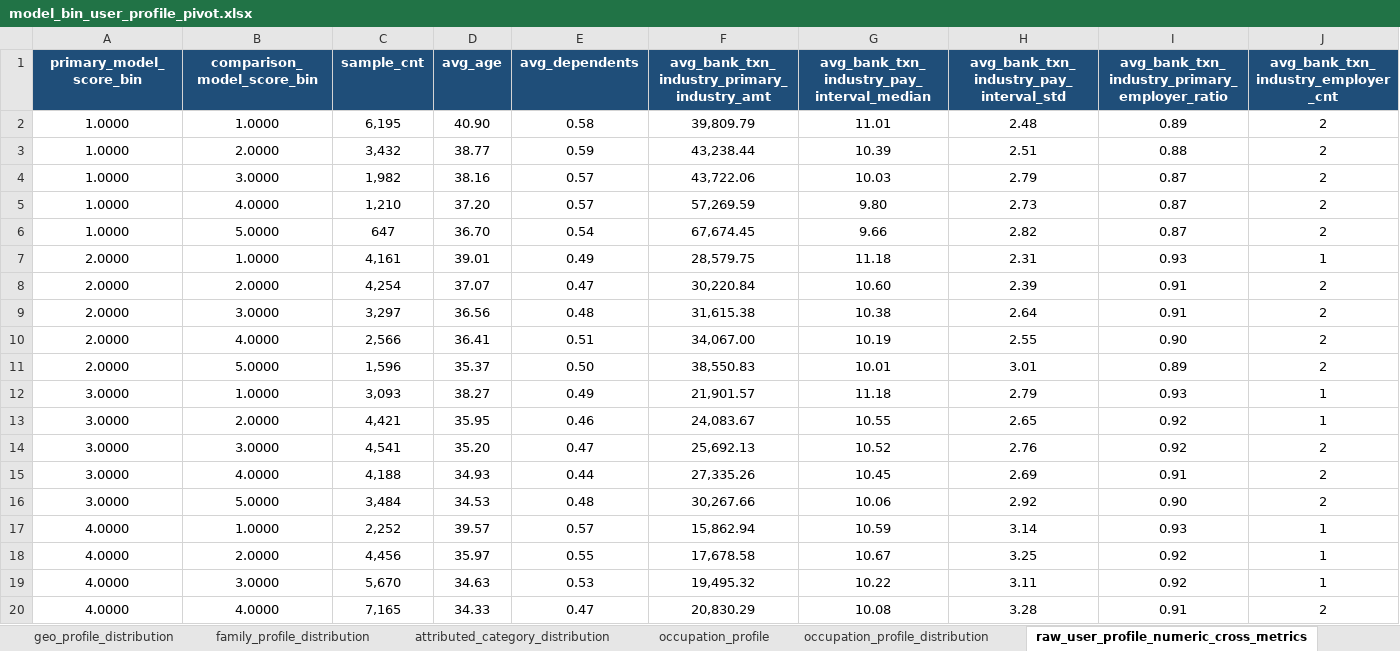
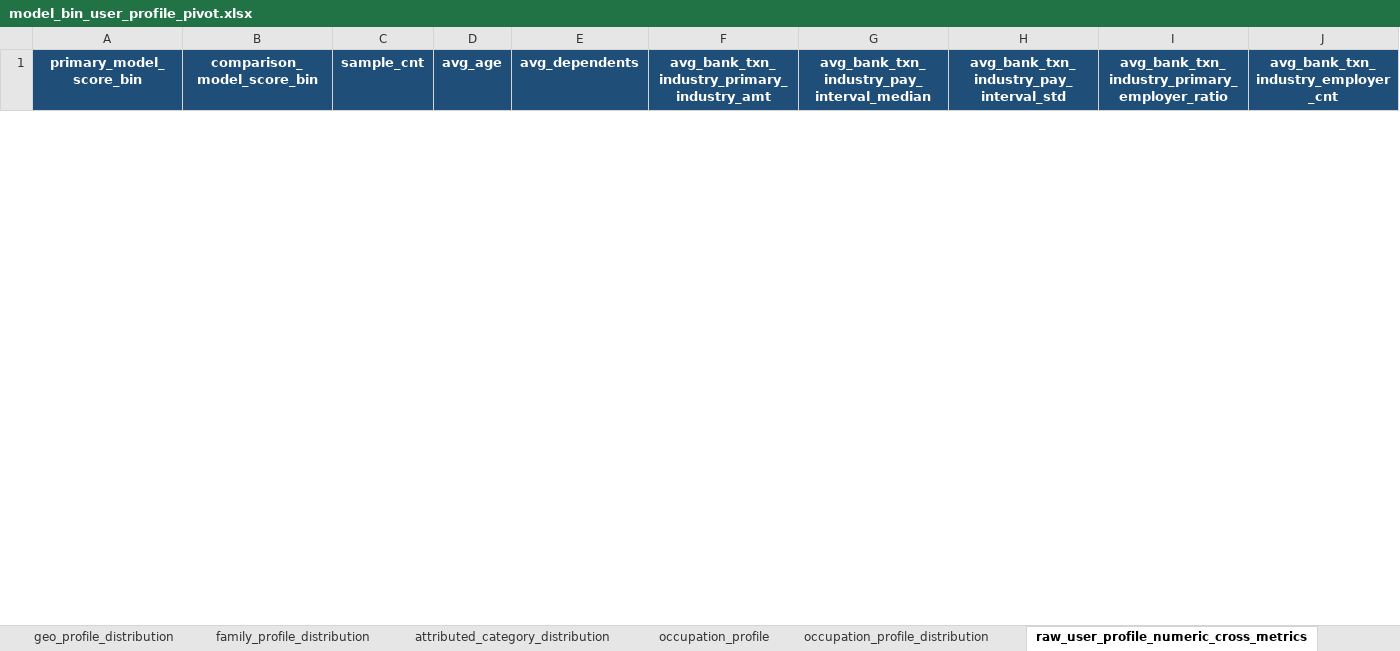
Before and after one commit to EliamZhang/modelreport, an Excel workbook: output/model_analysis_20260429/model_bin_user_profile_pivot.xlsx, sheet raw_user_profile_numeric_cross_metrics, drawn as a sheet; only a part is shown; values as stored, in another font and other column widths than the file's, no borders; removed rows and columns are numbered as before the commit, all else as after; the diff covers the shown part only; the diff names each change by its address in the sheet, - before the commit and + after, or states it on an @@ line.

```diff
--- a/output/model_analysis_20260429/model_bin_user_profile_pivot.xlsx (sheet raw_user_profile_numeric_cross_metrics)
+++ b/output/model_analysis_20260429/model_bin_user_profile_pivot.xlsx (sheet raw_user_profile_numeric_cross_metrics)
-row 2: 1.0000 | 1.0000 | 6,195 | 40.90 | 0.58 | 39,809.79 | 11.01 | 2.48 | 0.89 | 2
-row 3: 1.0000 | 2.0000 | 3,432 | 38.77 | 0.59 | 43,238.44 | 10.39 | 2.51 | 0.88 | 2
-row 4: 1.0000 | 3.0000 | 1,982 | 38.16 | 0.57 | 43,722.06 | 10.03 | 2.79 | 0.87 | 2
-row 5: 1.0000 | 4.0000 | 1,210 | 37.20 | 0.57 | 57,269.59 | 9.80 | 2.73 | 0.87 | 2
-row 6: 1.0000 | 5.0000 | 647 | 36.70 | 0.54 | 67,674.45 | 9.66 | 2.82 | 0.87 | 2
-row 7: 2.0000 | 1.0000 | 4,161 | 39.01 | 0.49 | 28,579.75 | 11.18 | 2.31 | 0.93 | 1
-row 8: 2.0000 | 2.0000 | 4,254 | 37.07 | 0.47 | 30,220.84 | 10.60 | 2.39 | 0.91 | 2
-row 9: 2.0000 | 3.0000 | 3,297 | 36.56 | 0.48 | 31,615.38 | 10.38 | 2.64 | 0.91 | 2
-row 10: 2.0000 | 4.0000 | 2,566 | 36.41 | 0.51 | 34,067.00 | 10.19 | 2.55 | 0.90 | 2
-row 11: 2.0000 | 5.0000 | 1,596 | 35.37 | 0.50 | 38,550.83 | 10.01 | 3.01 | 0.89 | 2
-row 12: 3.0000 | 1.0000 | 3,093 | 38.27 | 0.49 | 21,901.57 | 11.18 | 2.79 | 0.93 | 1
-row 13: 3.0000 | 2.0000 | 4,421 | 35.95 | 0.46 | 24,083.67 | 10.55 | 2.65 | 0.92 | 1
-row 14: 3.0000 | 3.0000 | 4,541 | 35.20 | 0.47 | 25,692.13 | 10.52 | 2.76 | 0.92 | 2
-row 15: 3.0000 | 4.0000 | 4,188 | 34.93 | 0.44 | 27,335.26 | 10.45 | 2.69 | 0.91 | 2
-row 16: 3.0000 | 5.0000 | 3,484 | 34.53 | 0.48 | 30,267.66 | 10.06 | 2.92 | 0.90 | 2
-row 17: 4.0000 | 1.0000 | 2,252 | 39.57 | 0.57 | 15,862.94 | 10.59 | 3.14 | 0.93 | 1
-row 18: 4.0000 | 2.0000 | 4,456 | 35.97 | 0.55 | 17,678.58 | 10.67 | 3.25 | 0.92 | 1
-row 19: 4.0000 | 3.0000 | 5,670 | 34.63 | 0.53 | 19,495.32 | 10.22 | 3.11 | 0.92 | 1
-row 20: 4.0000 | 4.0000 | 7,165 | 34.33 | 0.47 | 20,830.29 | 10.08 | 3.28 | 0.91 | 2
```
Also changed, not shown: 36 added rows and 6 removed rows elsewhere in this sheet, sheet raw_user_profile_category_distribution, sheet occupation_profile_distribution, sheet geo_profile_distribution, sheet occupation_profile, sheet attributed_category_distribution, sheet basic_profile, 2 more sheets, output/model_analysis_20260429/model_bin_feature_mean_profile.xlsx, output/model_analysis_20260429/model_bin_risk_performance_pivot.xlsx, 15 other files.
